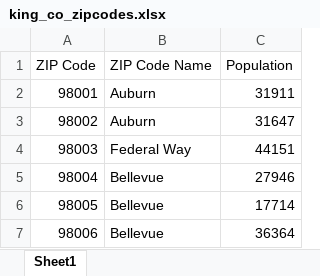
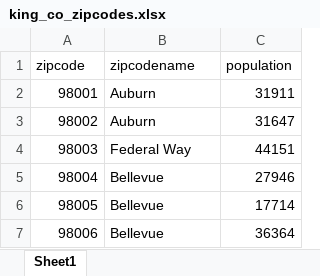
Before and after one commit to asval211/king_county_housing_data, an Excel workbook: data/king_co_zipcodes.xlsx, sheet Sheet1, drawn as a sheet; only a part is shown; values as stored, in another font and other column widths than the file's, no borders; removed rows and columns are numbered as before the commit, all else as after; the diff names each change by its address in the sheet, - before the commit and + after, or states it on an @@ line.

```diff
--- a/data/king_co_zipcodes.xlsx (sheet Sheet1)
+++ b/data/king_co_zipcodes.xlsx (sheet Sheet1)
-row 1: ZIP Code | ZIP Code Name | Population
+row 1: zipcode | zipcodename | population
```
Also changed, not shown: 1 other file.
